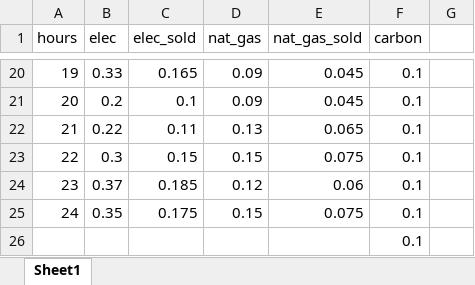
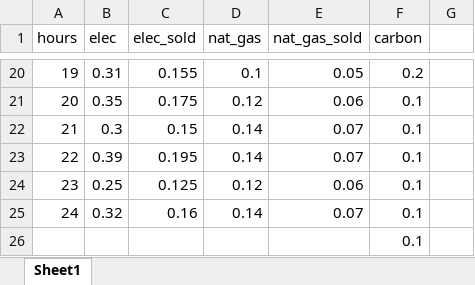
Before and after one commit to mahdi1190/modelling_MCDM, an Excel workbook: markets.xlsx, sheet Sheet1, drawn as a sheet; only a part is shown, gaps mark what is left out; values as stored, in another font and other column widths than the file's, no borders; the diff covers the shown part only; the diff names each change by its address in the sheet, - before the commit and + after, or states it on an @@ line.

```diff
--- a/markets.xlsx (sheet Sheet1)
+++ b/markets.xlsx (sheet Sheet1)
-B20 (elec): 0.33
+B20 (elec): 0.31
-C20 (elec_sold): 0.165
+C20 (elec_sold): 0.155
-D20 (nat_gas): 0.09
+D20 (nat_gas): 0.1
-E20 (nat_gas_sold): 0.045
+E20 (nat_gas_sold): 0.05
-F20 (carbon): 0.1
+F20 (carbon): 0.2
-B21 (elec): 0.2
+B21 (elec): 0.35
-C21 (elec_sold): 0.1
+C21 (elec_sold): 0.175
-D21 (nat_gas): 0.09
+D21 (nat_gas): 0.12
-E21 (nat_gas_sold): 0.045
+E21 (nat_gas_sold): 0.06
-B22 (elec): 0.22
+B22 (elec): 0.3
-C22 (elec_sold): 0.11
+C22 (elec_sold): 0.15
-D22 (nat_gas): 0.13
+D22 (nat_gas): 0.14
-E22 (nat_gas_sold): 0.065
+E22 (nat_gas_sold): 0.07
-B23 (elec): 0.3
+B23 (elec): 0.39
-C23 (elec_sold): 0.15
+C23 (elec_sold): 0.195
-D23 (nat_gas): 0.15
+D23 (nat_gas): 0.14
-E23 (nat_gas_sold): 0.075
+E23 (nat_gas_sold): 0.07
-B24 (elec): 0.37
+B24 (elec): 0.25
-C24 (elec_sold): 0.185
+C24 (elec_sold): 0.125
-B25 (elec): 0.35
+B25 (elec): 0.32
-C25 (elec_sold): 0.175
+C25 (elec_sold): 0.16
-D25 (nat_gas): 0.15
+D25 (nat_gas): 0.14
-E25 (nat_gas_sold): 0.075
+E25 (nat_gas_sold): 0.07
```
Also changed, not shown: 75 edited cells elsewhere in this sheet, 1 other file.
